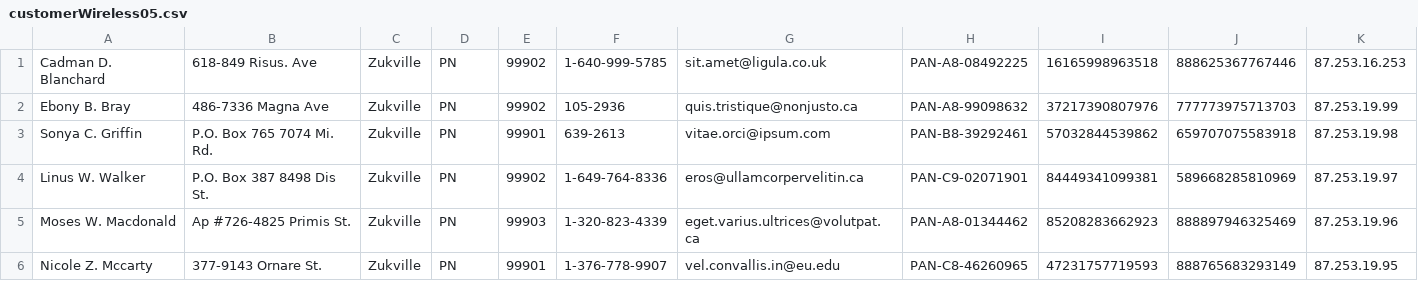
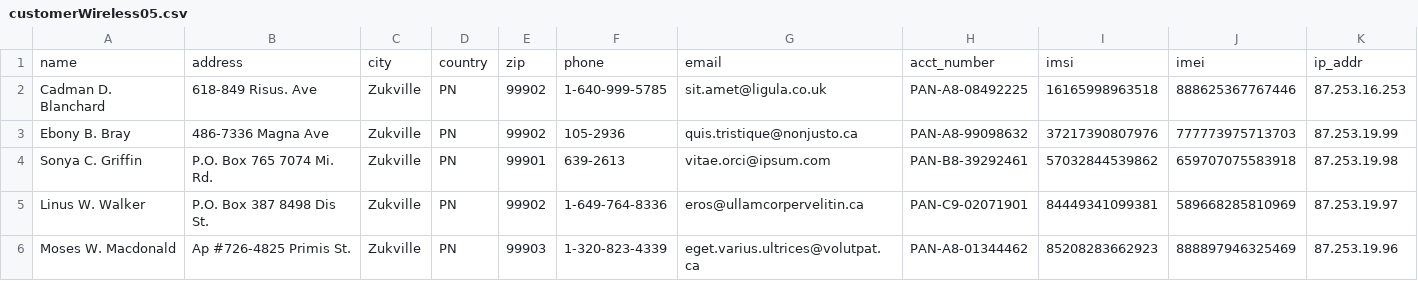
Before and after one commit to PaloAltoNetworks/sfntools, a CSV file: data/CUSTOMER/customerWireless05.csv, drawn as a sheet; only a part is shown; the shorter side is filled out with more unchanged rows.

```diff
--- a/data/CUSTOMER/customerWireless05.csv
+++ b/data/CUSTOMER/customerWireless05.csv
@@ -1 +1,2 @@
+name,address,city,country,zip,phone,email,acct_number,imsi,imei,ip_addr
 Cadman D. Blanchard,618-849 Risus. Ave,Zukville,PN,99902,1-640-999-5785,sit.amet@ligula.co.uk,PAN-A8-08492225,16165998963518,888625367767446,87.253.16.253
```
Also changed, not shown: 2 other files.
